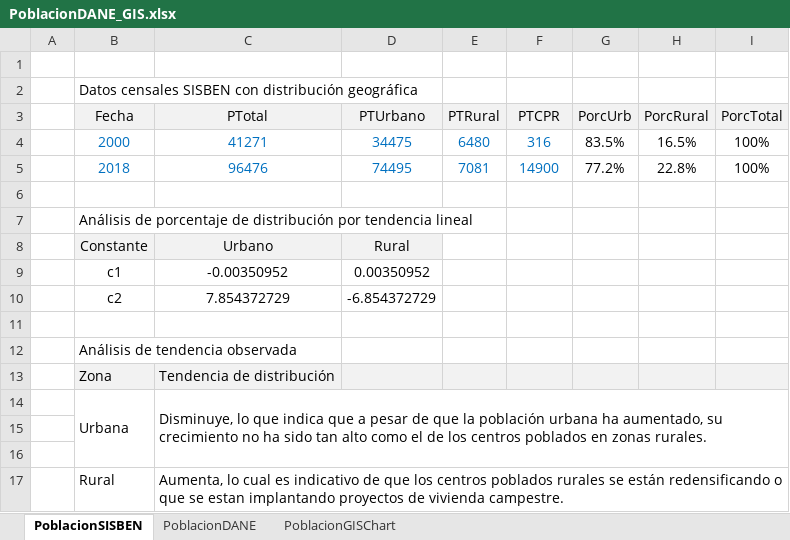
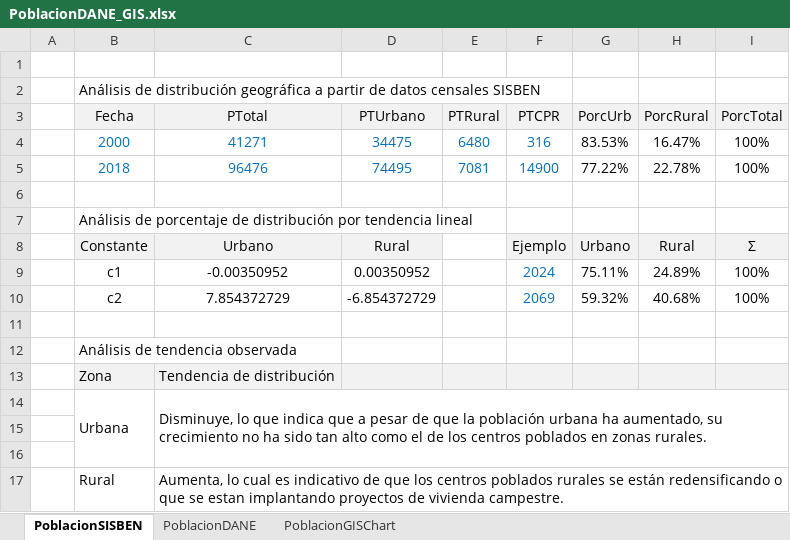
Before and after one commit to rcfdtools/R.SIGE, an Excel workbook: activity/PopulationGIS/PoblacionDANE_GIS.xlsx, sheet PoblacionSISBEN, drawn as a sheet; values as stored, in another font and other column widths than the file's, no borders; charts and pictures not drawn; the diff names each change by its address in the sheet, - before the commit and + after, or states it on an @@ line.

```diff
--- a/activity/PopulationGIS/PoblacionDANE_GIS.xlsx (sheet PoblacionSISBEN)
+++ b/activity/PopulationGIS/PoblacionDANE_GIS.xlsx (sheet PoblacionSISBEN)
-B2 (Fecha): Datos censales SISBEN con distribución geográfica
+B2 (Fecha): Análisis de distribución geográfica a partir de datos censales SISBEN
-G4 (PorcUrb): 83.5%
+G4 (PorcUrb): 83.53%
-H4 (PorcRural): 16.5%
+H4 (PorcRural): 16.47%
-G5 (PorcUrb): 77.2%
+G5 (PorcUrb): 77.22%
-H5 (PorcRural): 22.8%
+H5 (PorcRural): 22.78%
-F8 (PTCPR): (empty)
+F8 (PTCPR): Ejemplo
-F8:I8 fill: none
+F8:I8 fill: #F2F2F2
-G8 (PorcUrb): (empty)
+G8 (PorcUrb): Urbano
-H8 (PorcRural): (empty)
+H8 (PorcRural): Rural
-I8 (PorcTotal): (empty)
+I8 (PorcTotal): Σ
-F9 (PTCPR): (empty)
+F9 (PTCPR): 2024
-G9 (PorcUrb): (empty)
+G9 (PorcUrb): 75.11%
-H9 (PorcRural): (empty)
+H9 (PorcRural): 24.89%
-I9:I10 (PorcTotal): (empty)
+I9:I10 (PorcTotal): 100%
-F10 (PTCPR): (empty)
+F10 (PTCPR): 2069
-G10 (PorcUrb): (empty)
+G10 (PorcUrb): 59.32%
-H10 (PorcRural): (empty)
+H10 (PorcRural): 40.68%
```
Also changed, not shown: sheet PoblacionDANE, charts or pictures, 4 other files.
